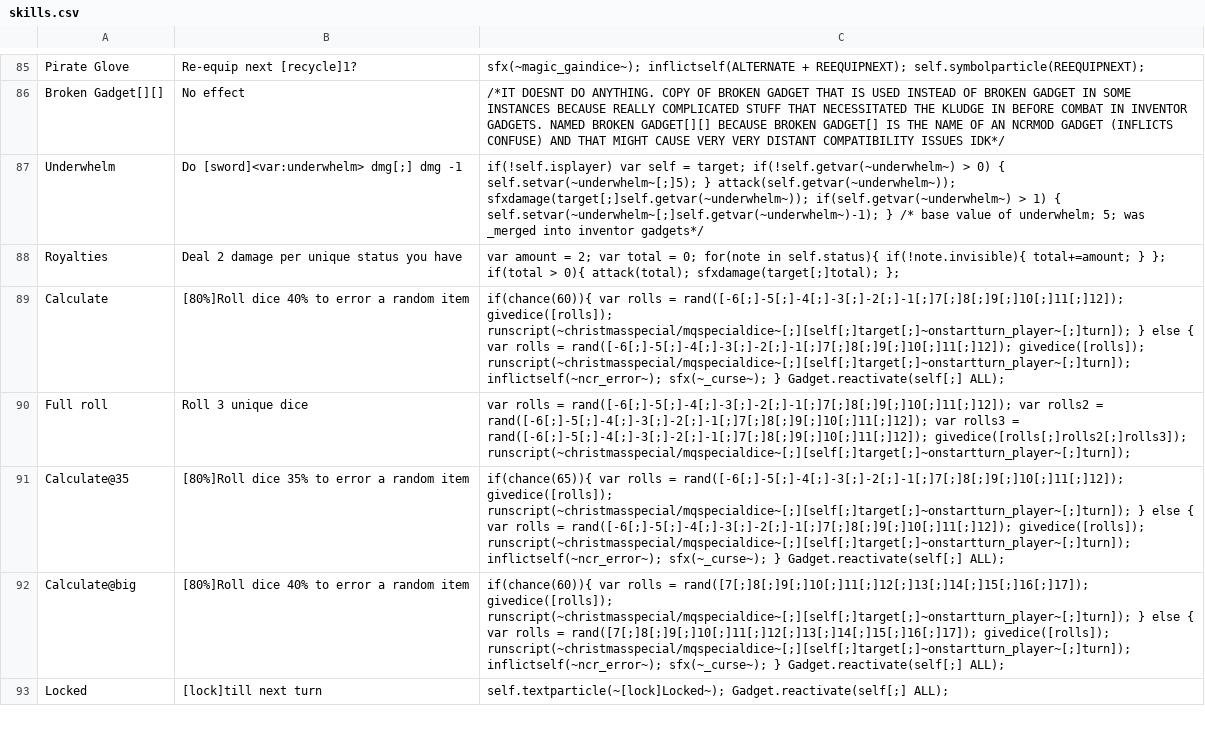
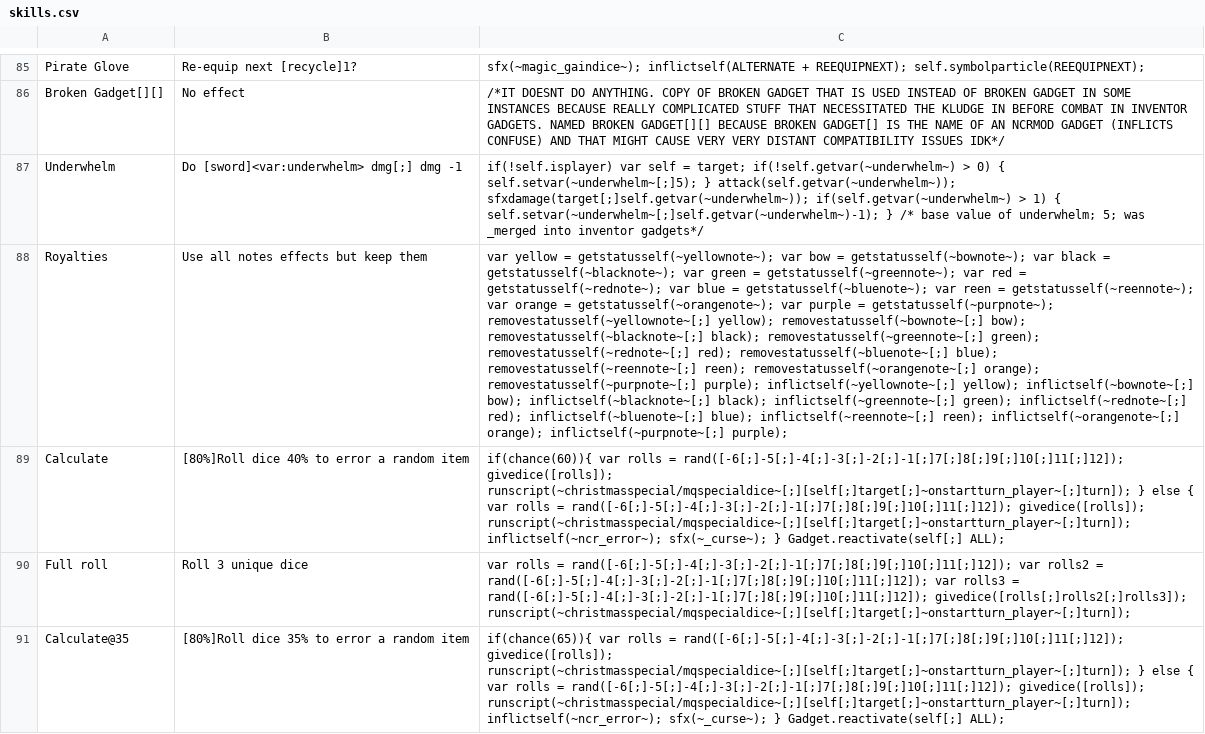
Before and after one commit to godisgoodmatt/christmasspecial, a CSV file: _append/data/text/skills.csv, drawn as a sheet; only a part is shown, gaps mark what is left out; the shorter side is filled out with more unchanged rows; the diff names each change by its address in the sheet, - before the commit and + after, or states it on an @@ line.

```diff
--- a/_append/data/text/skills.csv
+++ b/_append/data/text/skills.csv
-B88: Deal 2 damage per unique status you have
+B88: Use all notes effects but keep them
-C88: var amount = 2; var total = 0; for(note in self.status){ if(!note.invisible){ total+=amount; } }; if(total > 0){ attack(total); sfxdamage(target[;]total); };
+C88: var yellow = getstatusself(~yellownote~); var bow = getstatusself(~bownote~); var black = getstatusself(~blacknote~); var green = getstatusself(~greennote~); var red = getstatusself(~rednote~); var blue = getstatusself(~bluenote~); var reen = getstatusself(~reennote~); var orange = getstatusself(~orangenote~); var purple = getstatusself(~purpnote~); removestatusself(~yellownote~[;] yellow); removestatusself(~bownote~[;] bow); removestatusself(~blacknote~[;] black); removestatusself(~greennote~[;] green); removestatusself(~rednote~[;] red); removestatusself(~bluenote~[;] blue); removestatusself(~reennote~[;] reen); removestatusself(~orangenote~[;] orange); removestatusself(~purpnote~[;] purple); inflictself(~yellownote~[;] yellow); inflictself(~bownote~[;] bow); inflictself(~blacknote~[;] black); inflictself(~greennote~[;] green); inflictself(~rednote~[;] red); inflictself(~bluenote~[;] blue); inflictself(~reennote~[;] reen); inflictself(~orangenote~[;] orange); inflictself(~purpnote~[;] purple);
```
Also changed, not shown: _append/data/text/statuseffects.csv.
